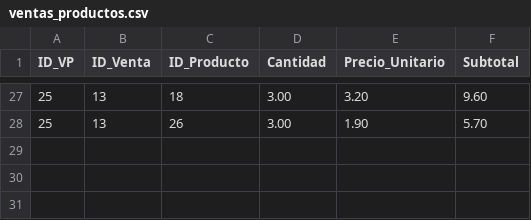
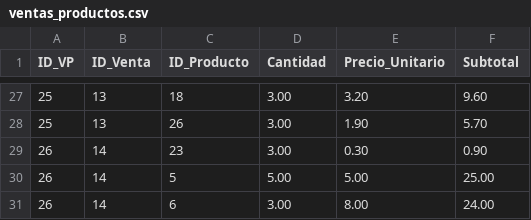
Before and after one commit to CsarChvz/POS-AbarrotesParra_DP, a CSV file: common/data/ventas_productos.csv, drawn as a sheet; only a part is shown, gaps mark what is left out.

Commit message:
Generador de ticket de venta

```diff
--- a/common/data/ventas_productos.csv
+++ b/common/data/ventas_productos.csv
@@ -28 +28,4 @@ ID_VP,ID_Venta,ID_Producto,Cantidad,Precio_Unitario,Subtotal
 25,13,26,3.00,1.90,5.70
+26,14,23,3.00,0.30,0.90
+26,14,5,5.00,5.00,25.00
+26,14,6,3.00,8.00,24.00
```
Also changed, not shown: common/data/ventas.csv, 3 other files.
